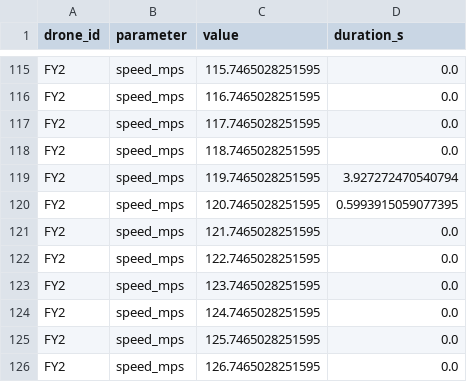
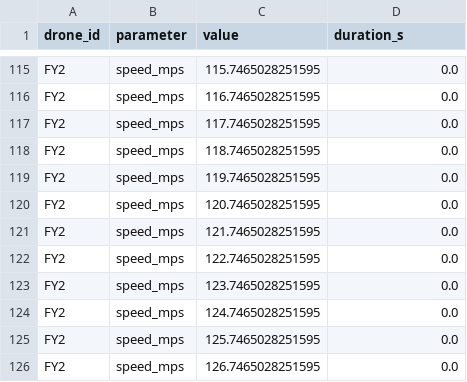
Before and after one commit to David8559/-, a CSV file: 06-Projects/2025国赛A题-烟幕干扰弹投放策略/Code/outputs/problem4_sensitivity.csv, drawn as a sheet; only a part is shown, gaps mark what is left out.

```diff
--- a/06-Projects/2025国赛A题-烟幕干扰弹投放策略/Code/outputs/problem4_sensitivity.csv
+++ b/06-Projects/2025国赛A题-烟幕干扰弹投放策略/Code/outputs/problem4_sensitivity.csv
@@ -118,4 +118,4 @@ FY2,speed_mps,117.7465028251595,0.0
 FY2,speed_mps,118.7465028251595,0.0
-FY2,speed_mps,119.7465028251595,3.927272470540794
-FY2,speed_mps,120.7465028251595,0.5993915059077395
+FY2,speed_mps,119.7465028251595,0.0
+FY2,speed_mps,120.7465028251595,0.0
 FY2,speed_mps,121.7465028251595,0.0
```
Also changed, not shown: 06-Projects/2025国赛A题-烟幕干扰弹投放策略/Code/outputs/problem3_intervals.csv, 06-Projects/2025国赛A题-烟幕干扰弹投放策略/Code/outputs/problem3_optimization_history.csv, 55 other files.
